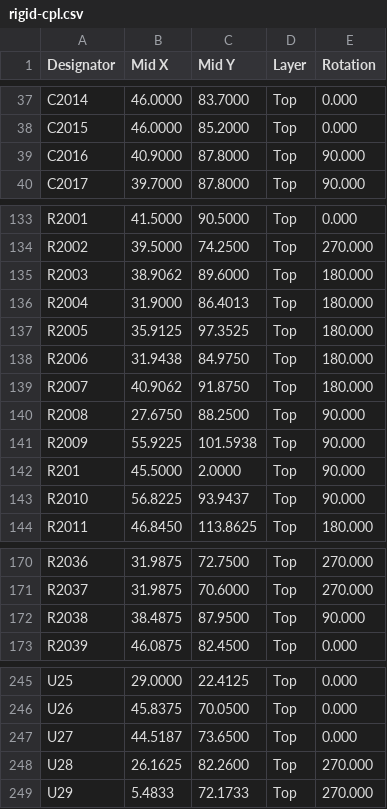
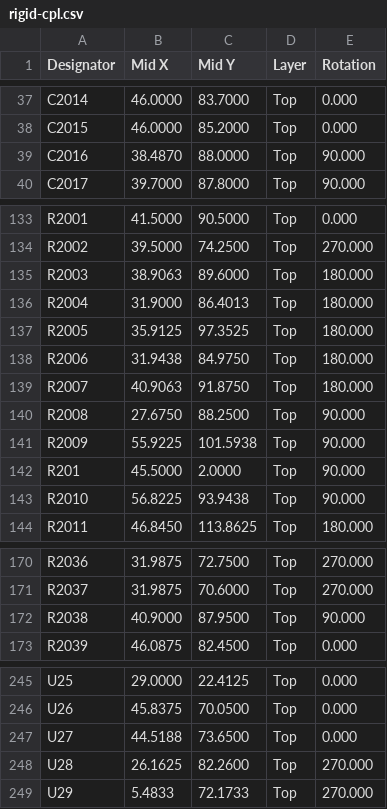
Before and after one commit to TPMJB/K-UI-NeXT, a CSV file: hardware/g1-sd-wifi/manufacturing/rigid-cpl.csv, drawn as a sheet; only a part is shown, gaps mark what is left out.

```diff
--- a/hardware/g1-sd-wifi/manufacturing/rigid-cpl.csv
+++ b/hardware/g1-sd-wifi/manufacturing/rigid-cpl.csv
@@ -38,3 +38,3 @@ C2014,46.0000,83.7000,Top,0.000
 C2015,46.0000,85.2000,Top,0.000
-C2016,40.9000,87.8000,Top,90.000
+C2016,38.4870,88.0000,Top,90.000
 C2017,39.7000,87.8000,Top,90.000
@@ -134,3 +134,3 @@ R2001,41.5000,90.5000,Top,0.000
 R2002,39.5000,74.2500,Top,270.000
-R2003,38.9062,89.6000,Top,180.000
+R2003,38.9063,89.6000,Top,180.000
 R2004,31.9000,86.4013,Top,180.000
@@ -138,3 +138,3 @@ R2005,35.9125,97.3525,Top,180.000
 R2006,31.9438,84.9750,Top,180.000
-R2007,40.9062,91.8750,Top,180.000
+R2007,40.9063,91.8750,Top,180.000
 R2008,27.6750,88.2500,Top,90.000
@@ -142,3 +142,3 @@ R2009,55.9225,101.5938,Top,90.000
 R201,45.5000,2.0000,Top,90.000
-R2010,56.8225,93.9437,Top,90.000
+R2010,56.8225,93.9438,Top,90.000
 R2011,46.8450,113.8625,Top,180.000
@@ -171,3 +171,3 @@ R2036,31.9875,72.7500,Top,270.000
 R2037,31.9875,70.6000,Top,270.000
-R2038,38.4875,87.9500,Top,90.000
+R2038,40.9000,87.9500,Top,90.000
 R2039,46.0875,82.4500,Top,0.000
@@ -246,3 +246,3 @@ U25,29.0000,22.4125,Top,0.000
 U26,45.8375,70.0500,Top,0.000
-U27,44.5187,73.6500,Top,0.000
+U27,44.5188,73.6500,Top,0.000
 U28,26.1625,82.2600,Top,270.000
```
Also changed, not shown: hardware/g1-sd-wifi/manufacturing/rigid-psram-dnp-cpl.csv, 16 other files.
